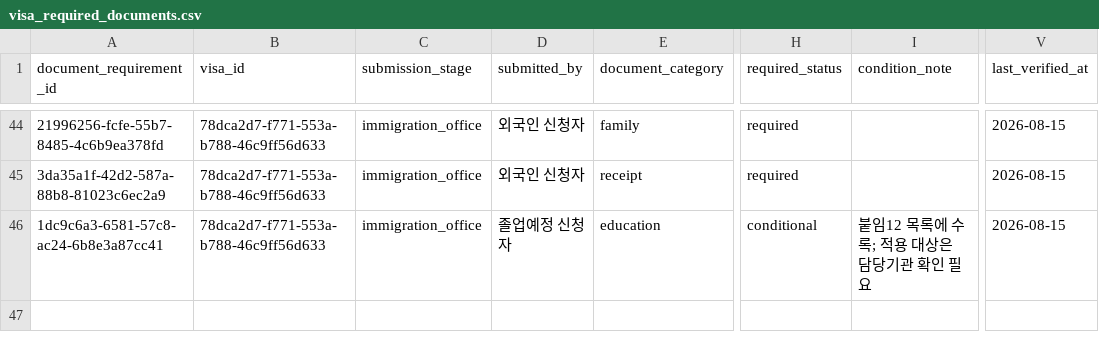
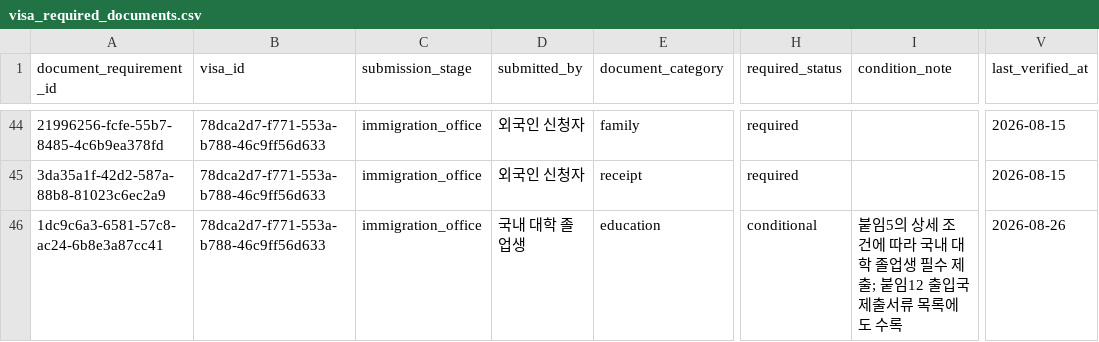
Before and after one commit to team-hansori/visa-data, a CSV file: extraction/A_F-2-R/visa_required_documents.csv, drawn as a sheet; only a part is shown, gaps mark what is left out; the diff names each change by its address in the sheet, - before the commit and + after, or states it on an @@ line.

```diff
--- a/extraction/A_F-2-R/visa_required_documents.csv
+++ b/extraction/A_F-2-R/visa_required_documents.csv
-D46 (submitted_by): 졸업예정 신청자
+D46 (submitted_by): 국내 대학 졸업생
-I46 (condition_note): 붙임12 목록에 수록; 적용 대상은 담당기관 확인 필요
+I46 (condition_note): 붙임5의 상세 조건에 따라 국내 대학 졸업생 필수 제출; 붙임12 출입국 제출서류 목록에도 수록
-V46 (last_verified_at): 2026-08-15
+V46 (last_verified_at): 2026-08-26
```
Also changed, not shown: extraction/common_v2/document_requirements.csv, extraction/common_v2/source_record_mappings.csv, 3 other files.
